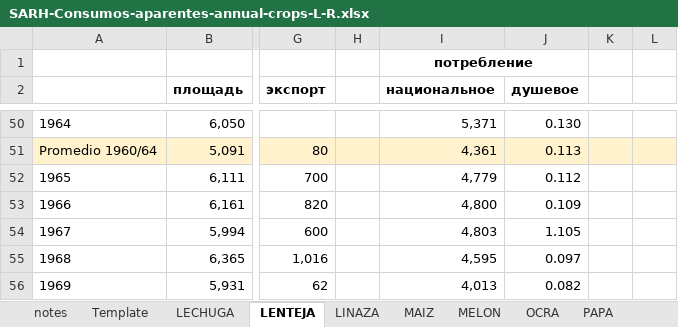
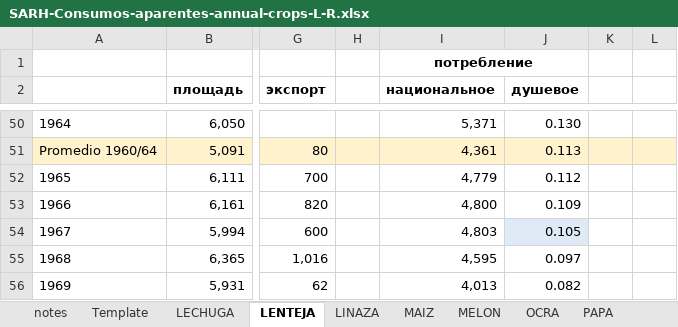
Before and after one commit to oboguev/RTSS, an Excel workbook: rtss-mexico/src/main/resources/agriculture/SARH-Consumos-aparentes/SARH-Consumos-aparentes-annual-crops-L-R.xlsx, sheet LENTEJA, drawn as a sheet; only a part is shown, gaps mark what is left out; values as stored, in another font and other column widths than the file's, no borders; the diff names each change by its address in the sheet, - before the commit and + after, or states it on an @@ line.

```diff
--- a/rtss-mexico/src/main/resources/agriculture/SARH-Consumos-aparentes/SARH-Consumos-aparentes-annual-crops-L-R.xlsx (sheet LENTEJA)
+++ b/rtss-mexico/src/main/resources/agriculture/SARH-Consumos-aparentes/SARH-Consumos-aparentes-annual-crops-L-R.xlsx (sheet LENTEJA)
-J54 (душевое): 1.105
+J54 (душевое): 0.105
-J54 fill: none
+J54 fill: #DEEBF7
```
Also changed, not shown: sheet MELON, sheet MAIZ, rtss-mexico/src/main/resources/agriculture/SARH-Consumos-aparentes/SARH-Consumos-aparentes-annual-crops-A.xlsx, rtss-mexico/src/main/resources/agriculture/SARH-Consumos-aparentes/SARH-Consumos-aparentes-annual-crops-E-J.xlsx, 6 other files.
